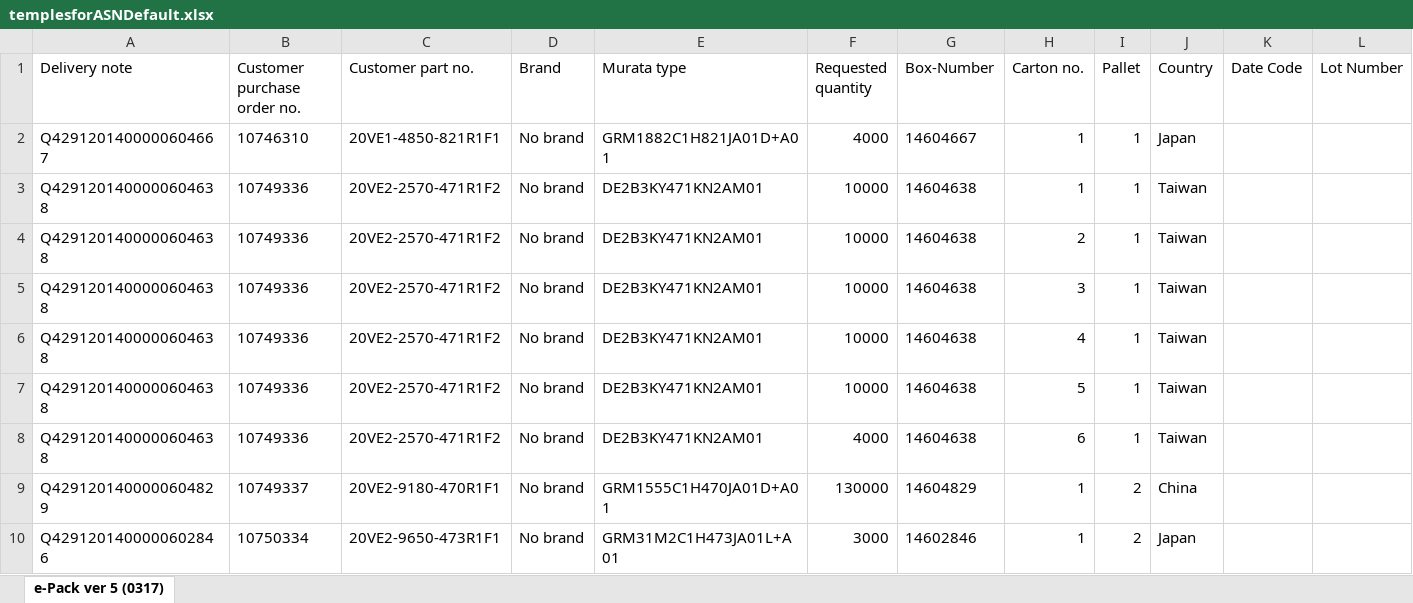
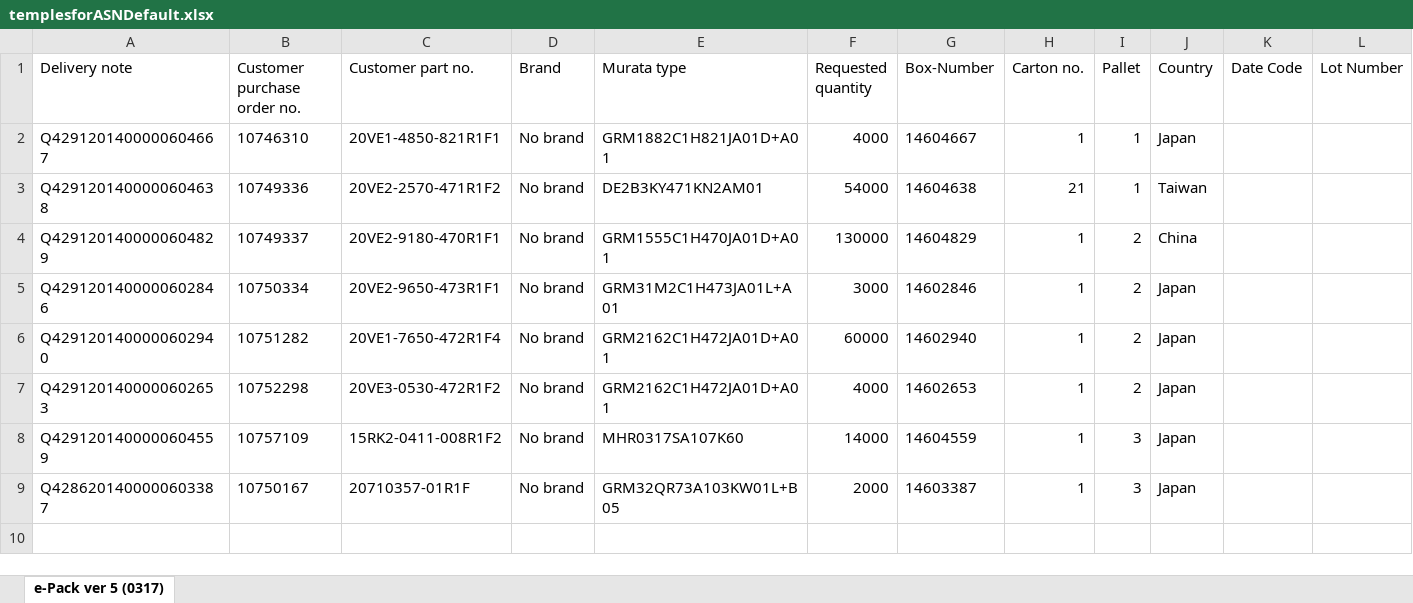
Before and after one commit to xlgwr/pie, an Excel workbook: FrmPIE/0temple/templesforASNDefault.xlsx, sheet e-Pack ver 5 (0317), drawn as a sheet; only a part is shown; the shorter side is filled out with more unchanged rows; values as stored, in another font and other column widths than the file's, no borders; the diff names each change by its address in the sheet, - before the commit and + after, or states it on an @@ line.

```diff
--- a/FrmPIE/0temple/templesforASNDefault.xlsx (sheet e-Pack ver 5 (0317))
+++ b/FrmPIE/0temple/templesforASNDefault.xlsx (sheet e-Pack ver 5 (0317))
-F3 (Requested quantity): 10000
+F3 (Requested quantity): 54000
-H3 (Carton no.): 1
+H3 (Carton no.): 21
-row 4: Q4291201400000604638 | 10749336 | 20VE2-2570-471R1F2 | No brand | DE2B3KY471KN2AM01 | 10000 | 14604638 | 2 | 1 | Taiwan
-row 5: Q4291201400000604638 | 10749336 | 20VE2-2570-471R1F2 | No brand | DE2B3KY471KN2AM01 | 10000 | 14604638 | 3 | 1 | Taiwan
-row 6: Q4291201400000604638 | 10749336 | 20VE2-2570-471R1F2 | No brand | DE2B3KY471KN2AM01 | 10000 | 14604638 | 4 | 1 | Taiwan
-row 7: Q4291201400000604638 | 10749336 | 20VE2-2570-471R1F2 | No brand | DE2B3KY471KN2AM01 | 10000 | 14604638 | 5 | 1 | Taiwan
-row 8: Q4291201400000604638 | 10749336 | 20VE2-2570-471R1F2 | No brand | DE2B3KY471KN2AM01 | 4000 | 14604638 | 6 | 1 | Taiwan
```
Also changed, not shown: 2 other files.
